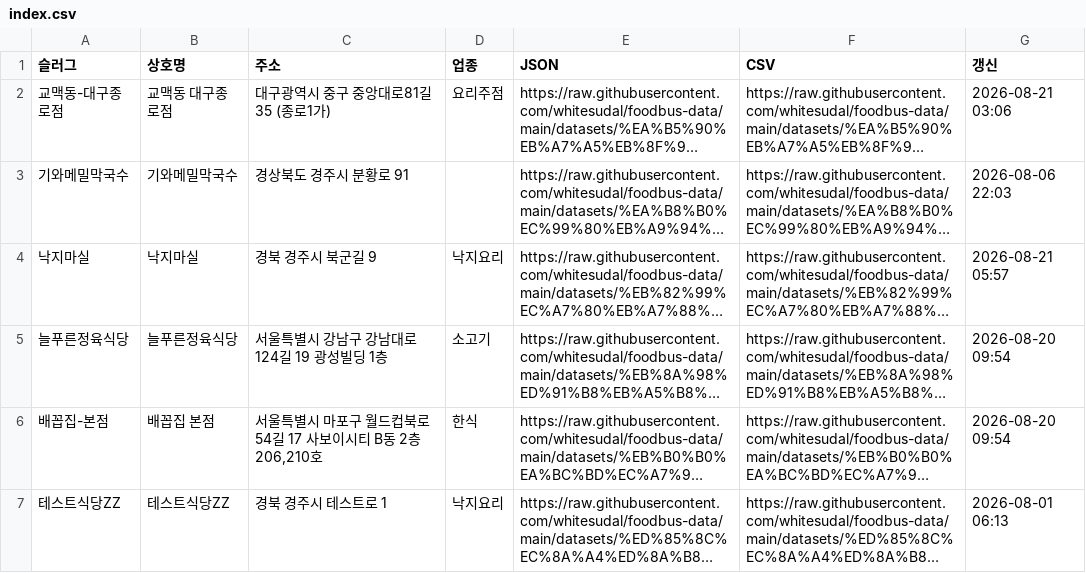
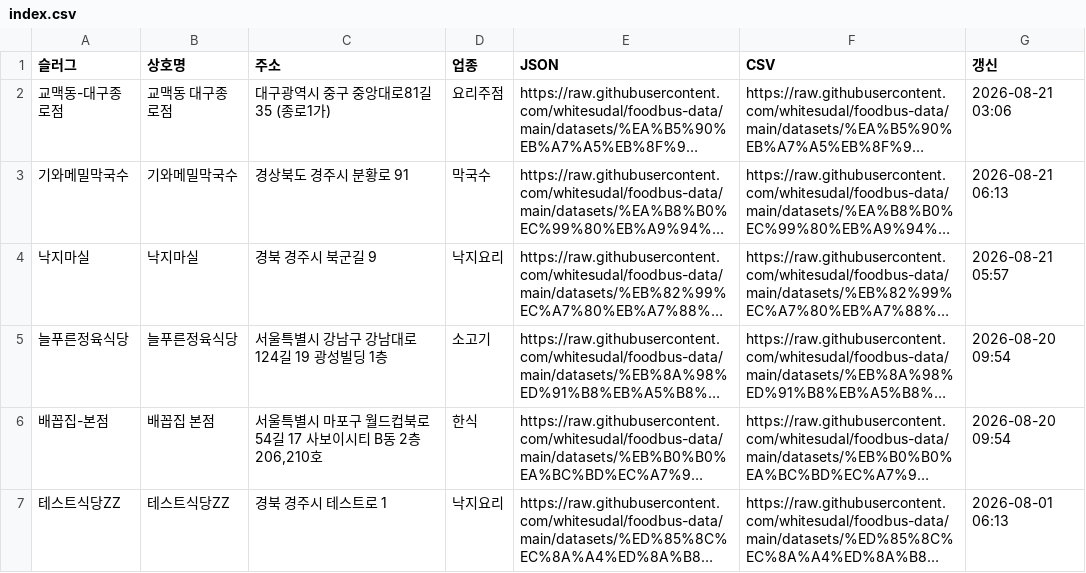
Before and after one commit to whitesudal/foodbus-data, a CSV file: datasets/index.csv, drawn as a sheet; long unchanged cells end in …; the diff names each change by its address in the sheet, - before the commit and + after, or states it on an @@ line.

Commit message:
기와메밀막국수 구축 갱신

```diff
--- a/datasets/index.csv
+++ b/datasets/index.csv
-D3 (업종): (empty)
+D3 (업종): 막국수
-G3 (갱신): 2026-08-06 22:03
+G3 (갱신): 2026-08-21 06:13
```
